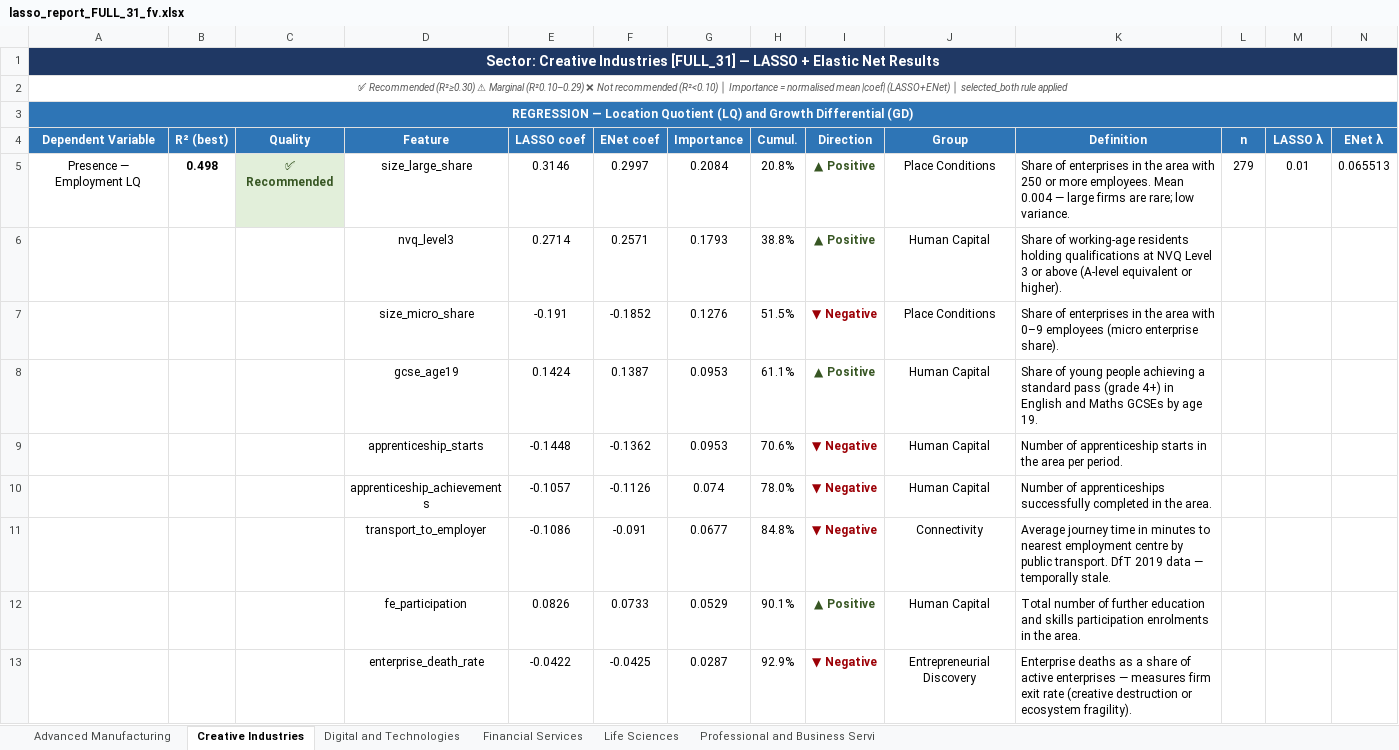
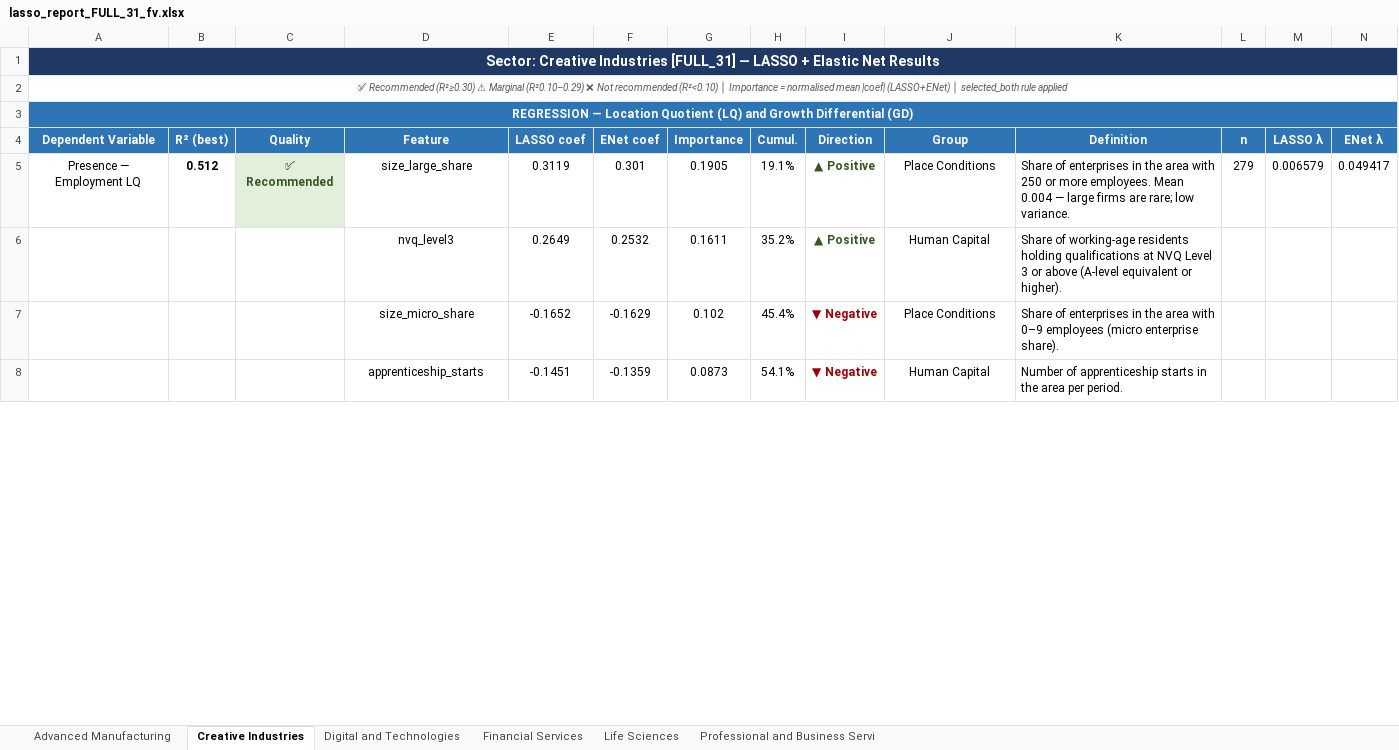
Before and after one commit to Phirtia/Economic_Observatory, an Excel workbook: output/Diane_final_version/lasso_report_FULL_31_fv.xlsx, sheet Creative Industries, drawn as a sheet; only a part is shown; values as stored, in another font and other column widths than the file's, no borders; removed rows and columns are numbered as before the commit, all else as after; rows hold the shown columns only; the diff covers the shown part only; the diff names each change by its address in the sheet, - before the commit and + after, or states it on an @@ line.

```diff
--- a/output/Diane_final_version/lasso_report_FULL_31_fv.xlsx (sheet Creative Industries)
+++ b/output/Diane_final_version/lasso_report_FULL_31_fv.xlsx (sheet Creative Industries)
-B5 (R² (best)): 0.498
+B5 (R² (best)): 0.512
-E5 (LASSO coef): 0.3146
+E5 (LASSO coef): 0.3119
-F5 (ENet coef): 0.2997
+F5 (ENet coef): 0.301
-G5 (Importance): 0.2084
+G5 (Importance): 0.1905
-H5 (Cumul.): 20.8%
+H5 (Cumul.): 19.1%
-M5 (LASSO λ): 0.01
+M5 (LASSO λ): 0.006579
-N5 (ENet λ): 0.065513
+N5 (ENet λ): 0.049417
-E6 (LASSO coef): 0.2714
+E6 (LASSO coef): 0.2649
-F6 (ENet coef): 0.2571
+F6 (ENet coef): 0.2532
-G6 (Importance): 0.1793
+G6 (Importance): 0.1611
-H6 (Cumul.): 38.8%
+H6 (Cumul.): 35.2%
-E7 (LASSO coef): -0.191
+E7 (LASSO coef): -0.1652
-F7 (ENet coef): -0.1852
+F7 (ENet coef): -0.1629
-G7 (Importance): 0.1276
+G7 (Importance): 0.102
-H7 (Cumul.): 51.5%
+H7 (Cumul.): 45.4%
-row 8:  |  |  | gcse_age19 | 0.1424 | 0.1387 | 0.0953 | 61.1% | ▲ Positive | Human Capital | Share of young people achieving a standard pass (grade 4+) in English and Maths GCSEs by age 19.
-E8 (LASSO coef): -0.1448
+E8 (LASSO coef): -0.1451
-F8 (ENet coef): -0.1362
+F8 (ENet coef): -0.1359
-G8 (Importance): 0.0953
+G8 (Importance): 0.0873
-H8 (Cumul.): 70.6%
+H8 (Cumul.): 54.1%
-row 10:  |  |  | apprenticeship_achievements | -0.1057 | -0.1126 | 0.074 | 78.0% | ▼ Negative | Human Capital | Number of apprenticeships successfully completed in the area.
-row 11:  |  |  | transport_to_employer | -0.1086 | -0.091 | 0.0677 | 84.8% | ▼ Negative | Connectivity | Average journey time in minutes to nearest employment centre by public transport. DfT 2019 data — temporally stale.
-row 12:  |  |  | fe_participation | 0.0826 | 0.0733 | 0.0529 | 90.1% | ▲ Positive | Human Capital | Total number of further education and skills participation enrolments in the area.
-row 13:  |  |  | enterprise_death_rate | -0.0422 | -0.0425 | 0.0287 | 92.9% | ▼ Negative | Entrepreneurial Discovery | Enterprise deaths as a share of active enterprises — measures firm exit rate (creative destruction or ecosystem fragility).
```
Also changed, not shown: 36 added rows, 26 removed rows and 47 edited cells elsewhere in this sheet, sheet Advanced Manufacturing, sheet Digital and Technologies, sheet Financial Services, sheet Professional and Business Servi, sheet Life Sciences, output/Diane_final_version/01_methodology_feasibility_fv.xlsx, output/Diane_final_version/lasso_report_SHORT_12_fv.xlsx, 43 other files.
